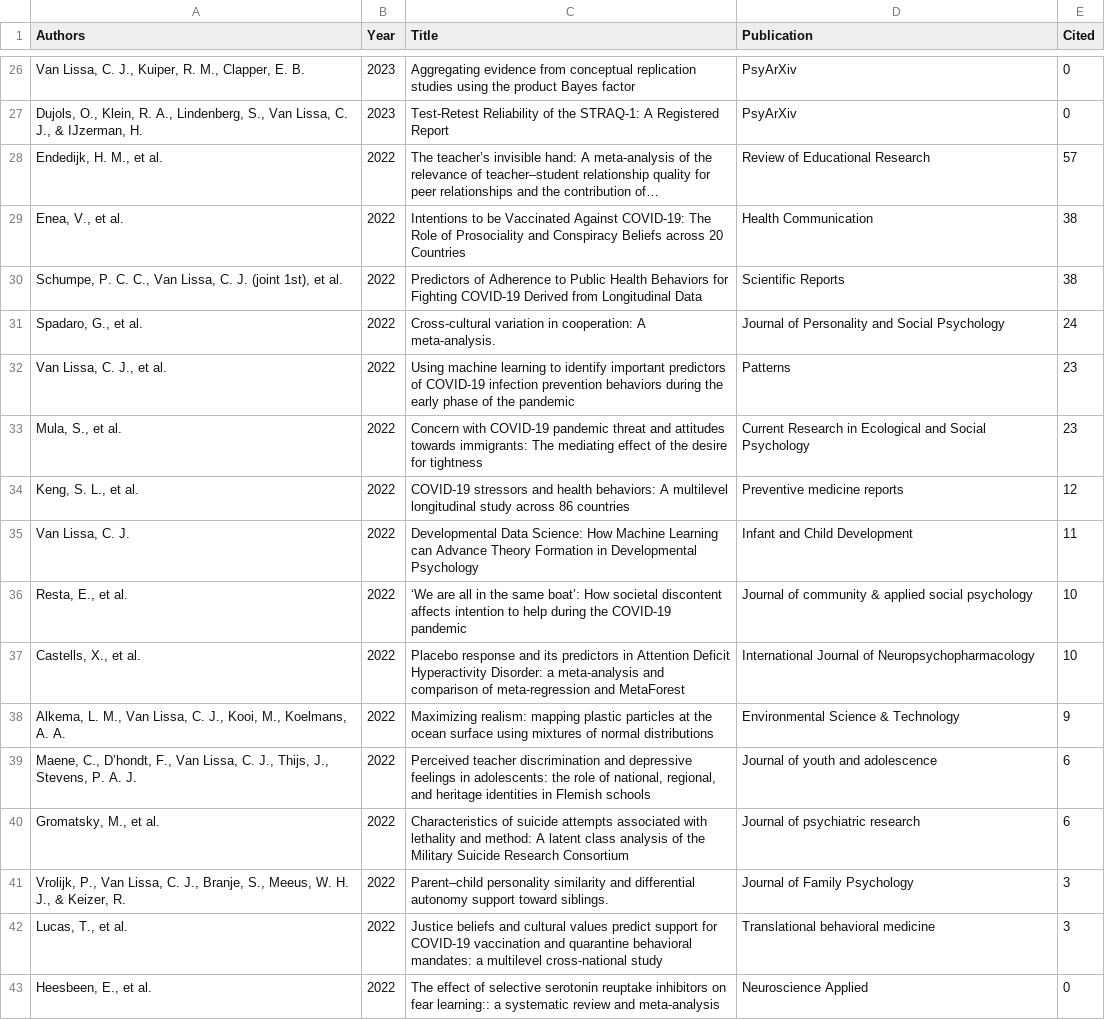
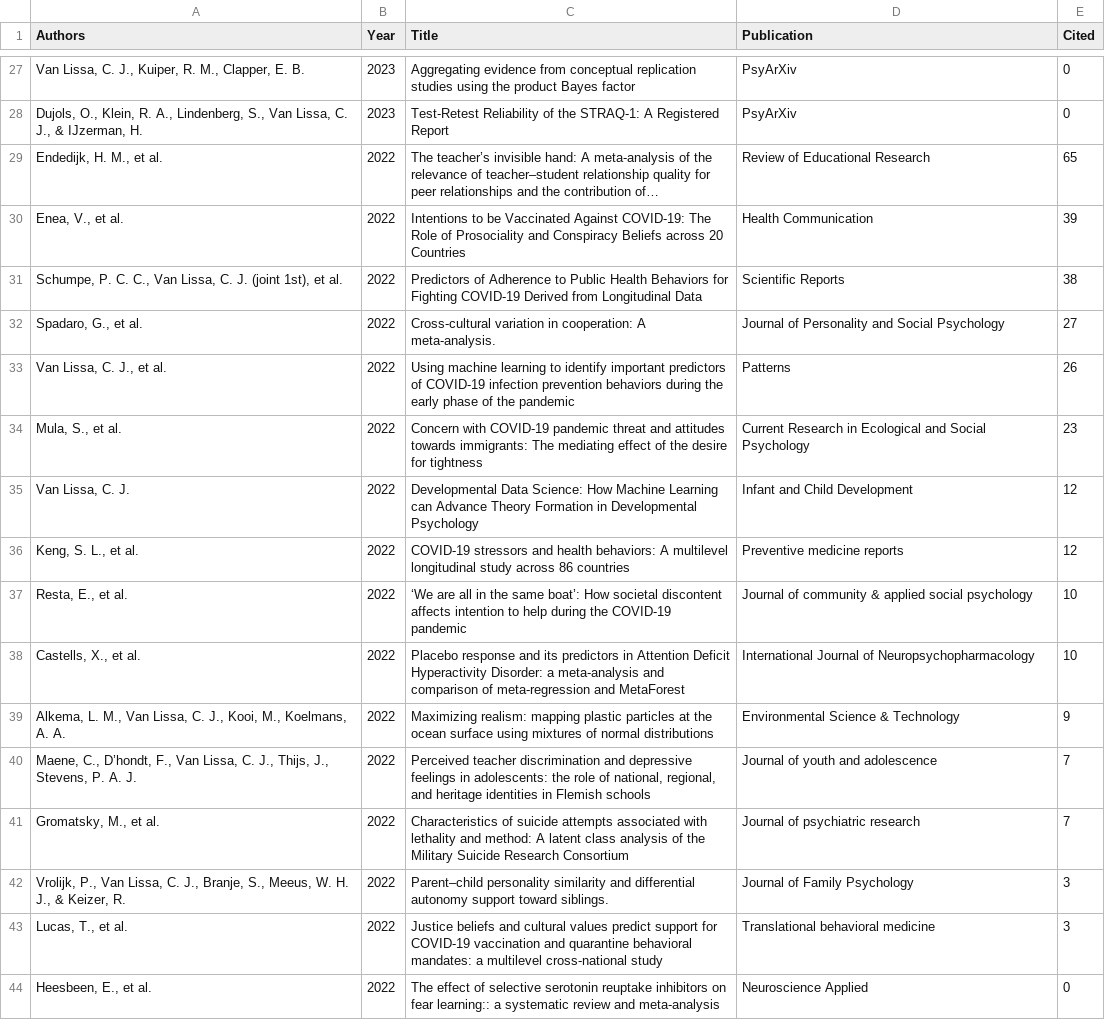
Before and after one commit to cjvanlissa/resume, a CSV file: My publications.csv, drawn as a sheet; only a part is shown, gaps mark what is left out; the diff covers the shown part only.

```diff
--- a/My publications.csv
+++ b/My publications.csv
@@ -27,10 +28,10 @@
 "Dujols, O., Klein, R. A., Lindenberg, S., Van Lissa, C. J., & IJzerman, H.","2023","Test-Retest Reliability of the STRAQ-1: A Registered Report","PsyArXiv",0
-"Endedijk, H. M., et al.","2022","The teacher’s invisible hand: A meta-analysis of the relevance of teacher–student relationship quality for peer relationships and the contribution of…","Review of Educational Research",57
-"Enea, V., et al.","2022","Intentions to be Vaccinated Against COVID-19: The Role of Prosociality and Conspiracy Beliefs across 20 Countries","Health Communication",38
+"Endedijk, H. M., et al.","2022","The teacher’s invisible hand: A meta-analysis of the relevance of teacher–student relationship quality for peer relationships and the contribution of…","Review of Educational Research",65
+"Enea, V., et al.","2022","Intentions to be Vaccinated Against COVID-19: The Role of Prosociality and Conspiracy Beliefs across 20 Countries","Health Communication",39
 "Schumpe, P. C. C., Van Lissa, C. J. (joint 1st), et al.","2022","Predictors of Adherence to Public Health Behaviors for Fighting COVID-19 Derived from Longitudinal Data","Scientific Reports",38
-"Spadaro, G., et al.","2022","Cross-cultural variation in cooperation: A meta-analysis.","Journal of Personality and Social Psychology",24
-"Van Lissa, C. J., et al.","2022","Using machine learning to identify important predictors of COVID-19 infection prevention behaviors during the early phase of the pandemic","Patterns",23
+"Spadaro, G., et al.","2022","Cross-cultural variation in cooperation: A meta-analysis.","Journal of Personality and Social Psychology",27
+"Van Lissa, C. J., et al.","2022","Using machine learning to identify important predictors of COVID-19 infection prevention behaviors during the early phase of the pandemic","Patterns",26
 "Mula, S., et al.","2022","Concern with COVID-19 pandemic threat and attitudes towards immigrants: The mediating effect of the desire for tightness","Current Research in Ecological and Social Psychology",23
+"Van Lissa, C. J.","2022","Developmental Data Science: How Machine Learning can Advance Theory Formation in Developmental Psychology","Infant and Child Development",12
 "Keng, S. L., et al.","2022","COVID-19 stressors and health behaviors: A multilevel longitudinal study across 86 countries","Preventive medicine reports",12
-"Van Lissa, C. J.","2022","Developmental Data Science: How Machine Learning can Advance Theory Formation in Developmental Psychology","Infant and Child Development",11
 "Resta, E., et al.","2022","‘We are all in the same boat’: How societal discontent affects intention to help during the COVID‐19 pandemic","Journal of community & applied social psychology",10
@@ -38,4 +39,4 @@
 "Alkema, L. M., Van Lissa, C. J., Kooi, M., Koelmans, A. A.","2022","Maximizing realism: mapping plastic particles at the ocean surface using mixtures of normal distributions","Environmental Science & Technology",9
-"Maene, C., D’hondt, F., Van Lissa, C. J., Thijs, J., Stevens, P. A. J.","2022","Perceived teacher discrimination and depressive feelings in adolescents: the role of national, regional, and heritage identities in Flemish schools","Journal of youth and adolescence",6
-"Gromatsky, M., et al.","2022","Characteristics of suicide attempts associated with lethality and method: A latent class analysis of the Military Suicide Research Consortium","Journal of psychiatric research",6
+"Maene, C., D’hondt, F., Van Lissa, C. J., Thijs, J., Stevens, P. A. J.","2022","Perceived teacher discrimination and depressive feelings in adolescents: the role of national, regional, and heritage identities in Flemish schools","Journal of youth and adolescence",7
+"Gromatsky, M., et al.","2022","Characteristics of suicide attempts associated with lethality and method: A latent class analysis of the Military Suicide Research Consortium","Journal of psychiatric research",7
 "Vrolijk, P., Van Lissa, C. J., Branje, S., Meeus, W. H. J., & Keizer, R.","2022","Parent–child personality similarity and differential autonomy support toward siblings.","Journal of Family Psychology",3
```
Also changed, not shown: 8 added rows, 8 removed rows and 39 edited cells elsewhere in this file, R-packages.csv, 4 other files.
